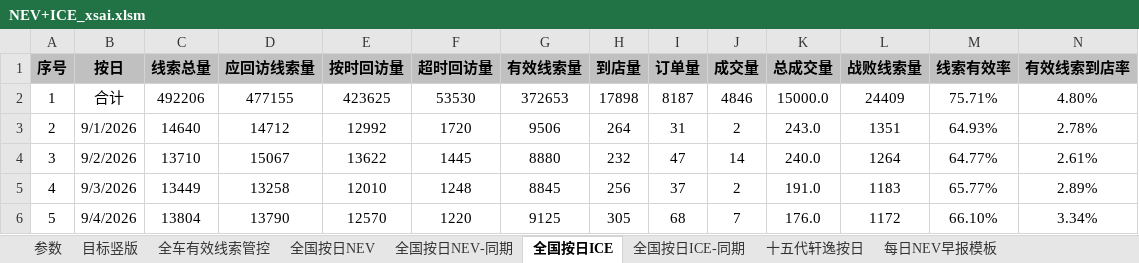
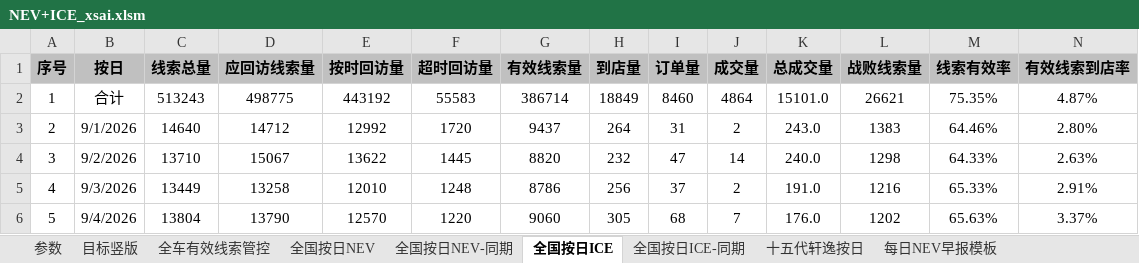
Before and after one commit to Django604/AI_Digest, an Excel workbook: data/source/NEV+ICE_xsai.xlsm, sheet 全国按日ICE, drawn as a sheet; only a part is shown; values as stored, in another font and other column widths than the file's, no borders; the diff covers the shown part only; the diff names each change by its address in the sheet, - before the commit and + after, or states it on an @@ line.

```diff
--- a/data/source/NEV+ICE_xsai.xlsm (sheet 全国按日ICE)
+++ b/data/source/NEV+ICE_xsai.xlsm (sheet 全国按日ICE)
-C2 (线索总量): 492206
+C2 (线索总量): 513243
-D2 (应回访线索量): 477155
+D2 (应回访线索量): 498775
-E2 (按时回访量): 423625
+E2 (按时回访量): 443192
-F2 (超时回访量): 53530
+F2 (超时回访量): 55583
-G2 (有效线索量): 372653
+G2 (有效线索量): 386714
-H2 (到店量): 17898
+H2 (到店量): 18849
-I2 (订单量): 8187
+I2 (订单量): 8460
-J2 (成交量): 4846
+J2 (成交量): 4864
-K2 (总成交量): 15000.0
+K2 (总成交量): 15101.0
-L2 (战败线索量): 24409
+L2 (战败线索量): 26621
-M2 (线索有效率): 75.71%
+M2 (线索有效率): 75.35%
-N2 (有效线索到店率): 4.80%
+N2 (有效线索到店率): 4.87%
-G3 (有效线索量): 9506
+G3 (有效线索量): 9437
-L3 (战败线索量): 1351
+L3 (战败线索量): 1383
-M3 (线索有效率): 64.93%
+M3 (线索有效率): 64.46%
-N3 (有效线索到店率): 2.78%
+N3 (有效线索到店率): 2.80%
-G4 (有效线索量): 8880
+G4 (有效线索量): 8820
-L4 (战败线索量): 1264
+L4 (战败线索量): 1298
-M4 (线索有效率): 64.77%
+M4 (线索有效率): 64.33%
-N4 (有效线索到店率): 2.61%
+N4 (有效线索到店率): 2.63%
-G5 (有效线索量): 8845
+G5 (有效线索量): 8786
-L5 (战败线索量): 1183
+L5 (战败线索量): 1216
-M5 (线索有效率): 65.77%
+M5 (线索有效率): 65.33%
-N5 (有效线索到店率): 2.89%
+N5 (有效线索到店率): 2.91%
-G6 (有效线索量): 9125
+G6 (有效线索量): 9060
-L6 (战败线索量): 1172
+L6 (战败线索量): 1202
-M6 (线索有效率): 66.10%
+M6 (线索有效率): 65.63%
-N6 (有效线索到店率): 3.34%
+N6 (有效线索到店率): 3.37%
```
Also changed, not shown: 1 added row and 168 edited cells elsewhere in this sheet, sheet 全国按日NEV, sheet 全国按日NEV-同期, charts or pictures, data/source/NEV+ICE_ldai.xlsm, 5 other files.
